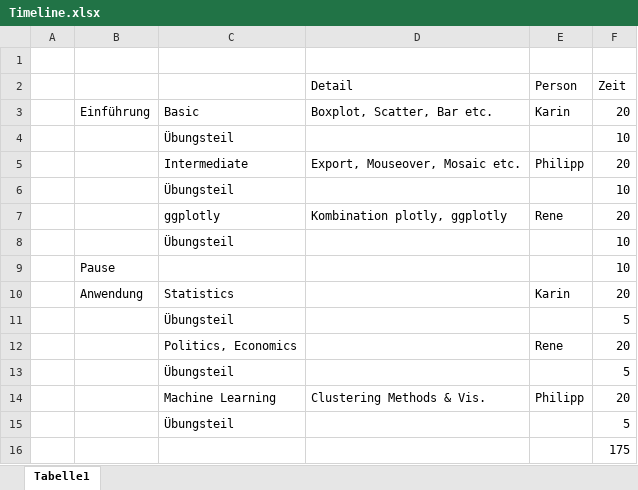
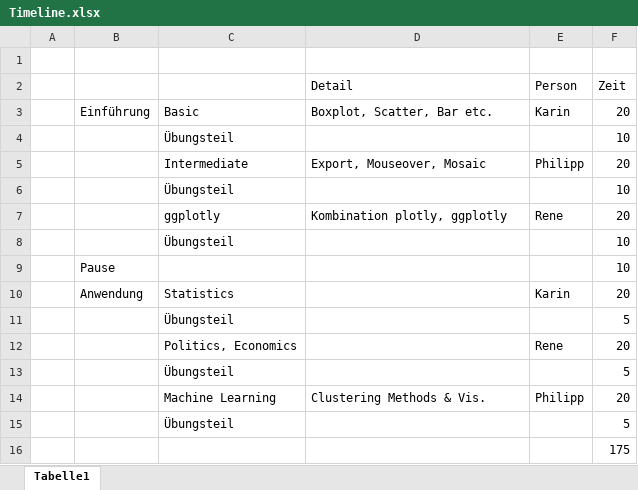
Before and after one commit to philippgrafendorfe/r_plotly, an Excel workbook: Timeline.xlsx, sheet Tabelle1, drawn as a sheet; values as stored, in another font and other column widths than the file's, no borders; the diff names each change by its address in the sheet, - before the commit and + after, or states it on an @@ line.

```diff
--- a/Timeline.xlsx (sheet Tabelle1)
+++ b/Timeline.xlsx (sheet Tabelle1)
-D5 (Detail): Export, Mouseover, Mosaic etc.
+D5 (Detail): Export, Mouseover, Mosaic
```
Also changed, not shown: 3 other files.
